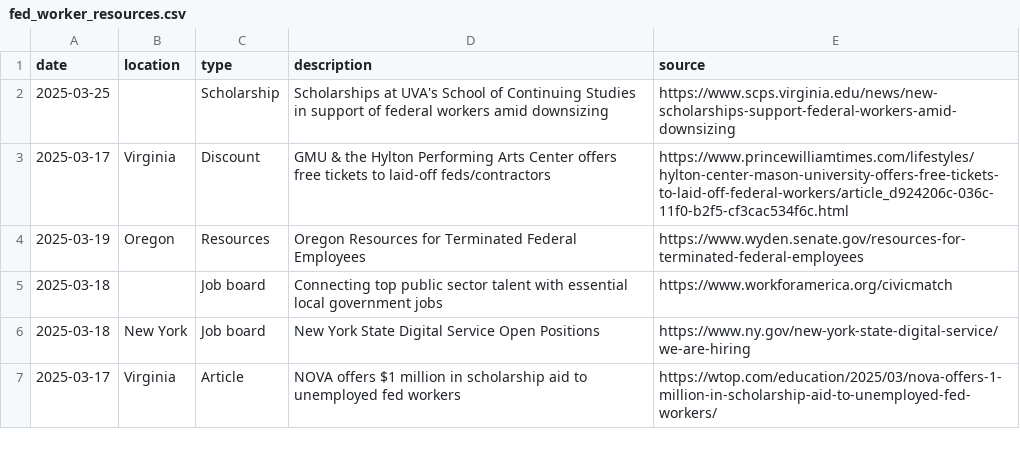
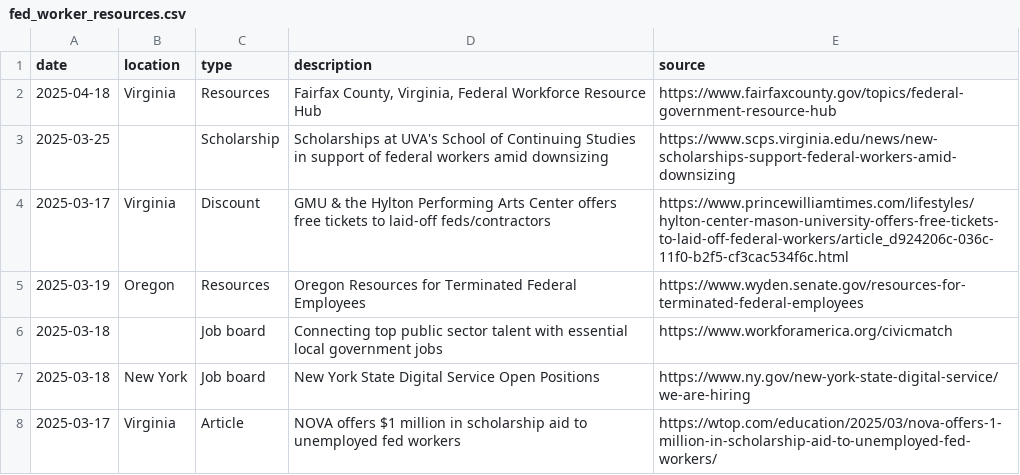
Before and after one commit to acolter/fed-employee-resources, a CSV file: fed_worker_resources.csv, drawn as a sheet; only a part is shown; the diff names each change by its address in the sheet, - before the commit and + after, or states it on an @@ line.

Commit message:
Add Fairfax Co., VA resources

```diff
--- a/fed_worker_resources.csv
+++ b/fed_worker_resources.csv
+row 2: 2025-04-18 | Virginia | Resources | Fairfax County, Virginia, Federal Workforce Resource Hub | https://www.fairfaxcounty.gov/topics/federal-government-resource-hub
```
